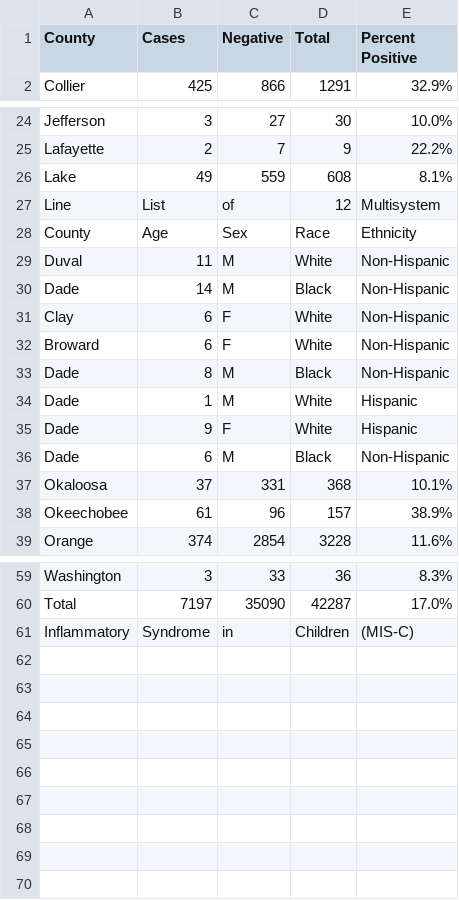
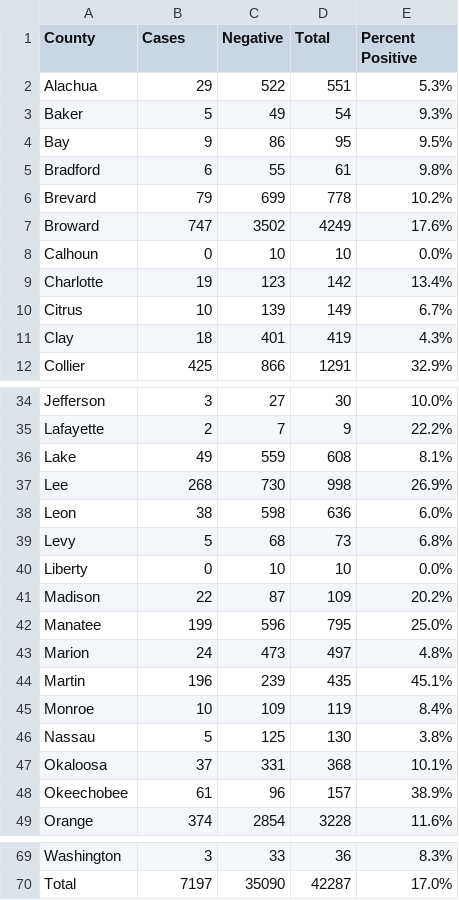
Before and after one commit to tgerke/pediatric-covid19-fl, a CSV file: data/pediatric_report_20200629.csv, drawn as a sheet; only a part is shown, gaps mark what is left out; removed rows and columns are numbered as before the commit, all else as after; the diff names each change by its address in the sheet, - before the commit and + after, or states it on an @@ line.

```diff
--- a/data/pediatric_report_20200629.csv
+++ b/data/pediatric_report_20200629.csv
+row 2: Alachua | 29 | 522 | 551 | 5.3%
+row 3: Baker | 5 | 49 | 54 | 9.3%
+row 4: Bay | 9 | 86 | 95 | 9.5%
+row 5: Bradford | 6 | 55 | 61 | 9.8%
+row 6: Brevard | 79 | 699 | 778 | 10.2%
+row 7: Broward | 747 | 3502 | 4249 | 17.6%
+row 8: Calhoun | 0 | 10 | 10 | 0.0%
+row 9: Charlotte | 19 | 123 | 142 | 13.4%
+row 10: Citrus | 10 | 139 | 149 | 6.7%
+row 11: Clay | 18 | 401 | 419 | 4.3%
-row 27: Line | List | of | 12 | Multisystem
-row 28: County | Age | Sex | Race | Ethnicity
-row 29: Duval | 11 | M | White | Non-Hispanic
-row 30: Dade | 14 | M | Black | Non-Hispanic
-row 31: Clay | 6 | F | White | Non-Hispanic
-row 32: Broward | 6 | F | White | Non-Hispanic
-row 33: Dade | 8 | M | Black | Non-Hispanic
-row 34: Dade | 1 | M | White | Hispanic
-row 35: Dade | 9 | F | White | Hispanic
-row 36: Dade | 6 | M | Black | Non-Hispanic
+row 37: Lee | 268 | 730 | 998 | 26.9%
+row 38: Leon | 38 | 598 | 636 | 6.0%
+row 39: Levy | 5 | 68 | 73 | 6.8%
+row 40: Liberty | 0 | 10 | 10 | 0.0%
+row 41: Madison | 22 | 87 | 109 | 20.2%
+row 42: Manatee | 199 | 596 | 795 | 25.0%
+row 43: Marion | 24 | 473 | 497 | 4.8%
+row 44: Martin | 196 | 239 | 435 | 45.1%
+row 45: Monroe | 10 | 109 | 119 | 8.4%
+row 46: Nassau | 5 | 125 | 130 | 3.8%
-row 61: Inflammatory | Syndrome | in | Children | (MIS-C)
```
Also changed, not shown: data/pediatric_report_20200612.csv, data/pediatric_report_20200619.csv, 3 other files.
